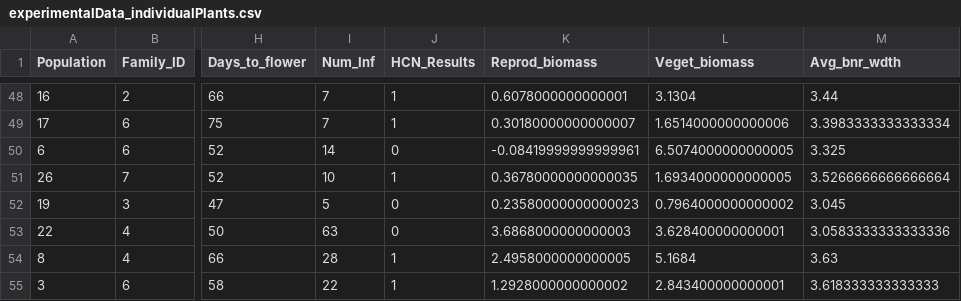
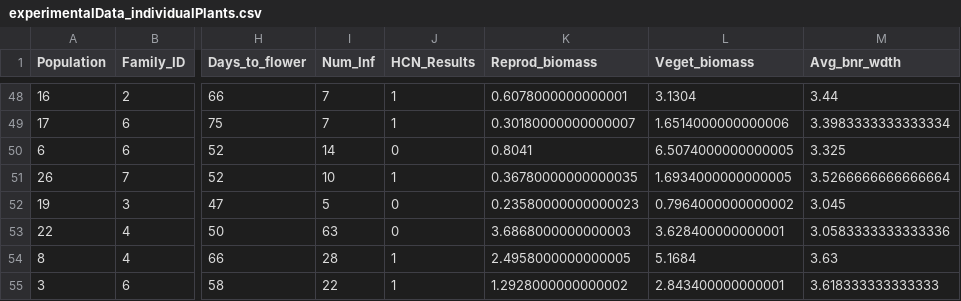
Before and after one commit to James-S-Santangelo/SIC, a CSV file: data-clean/experimentalData_individualPlants.csv, drawn as a sheet; only a part is shown, gaps mark what is left out; the diff names each change by its address in the sheet, - before the commit and + after, or states it on an @@ line.

Commit message:
Re-weighed plant with negative reproductive biomass and replaced value in dataframe

```diff
--- a/data-clean/experimentalData_individualPlants.csv
+++ b/data-clean/experimentalData_individualPlants.csv
-K50 (Reprod_biomass): -0.08419999999999961
+K50 (Reprod_biomass): 0.8041
```
Also changed, not shown: 2 other files.
